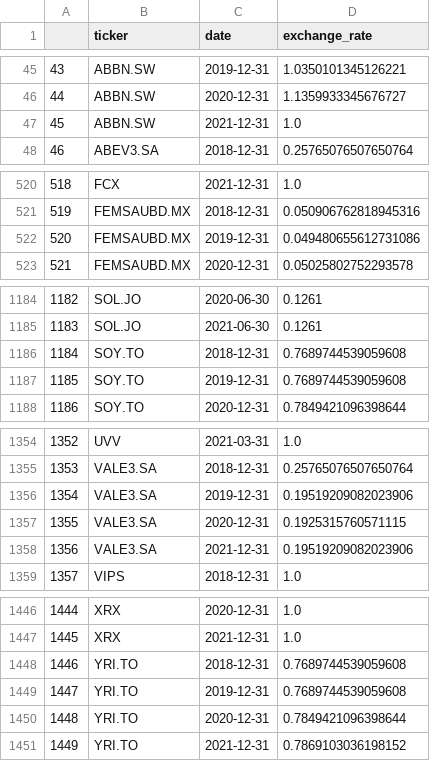
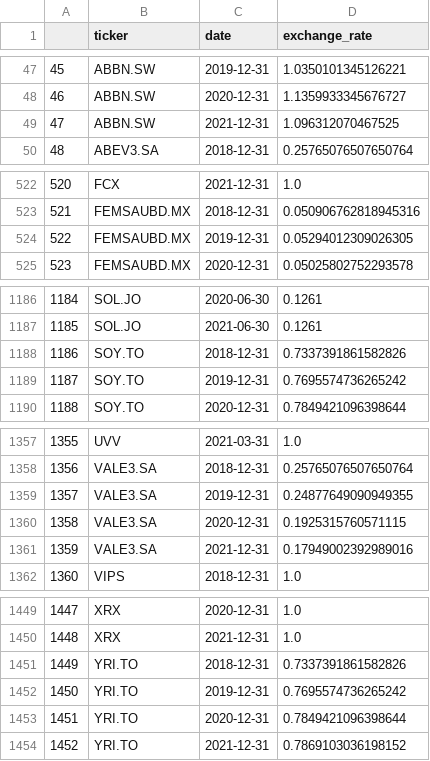
Before and after one commit to Bayan2019/TCC_Dashboard, a CSV file: Files_of_Data/exchange_rate_add_info.csv, drawn as a sheet; only a part is shown, gaps mark what is left out; addresses are those after the commit; the diff covers the shown part only; the diff names each change by its address in the sheet, - before the commit and + after, or states it on an @@ line.

```diff
--- a/Files_of_Data/exchange_rate_add_info.csv
+++ b/Files_of_Data/exchange_rate_add_info.csv
@@ column A renumbered from row 18 down @@
-D49 (exchange_rate): 1.0
+D49 (exchange_rate): 1.096312070467525
-D524 (exchange_rate): 0.049480655612731086
+D524 (exchange_rate): 0.05294012309026305
-D1188 (exchange_rate): 0.7689744539059608
+D1188 (exchange_rate): 0.7337391861582826
-D1189 (exchange_rate): 0.7689744539059608
+D1189 (exchange_rate): 0.7695574736265242
-D1359 (exchange_rate): 0.19519209082023906
+D1359 (exchange_rate): 0.24877649090949355
-D1361 (exchange_rate): 0.19519209082023906
+D1361 (exchange_rate): 0.17949002392989016
-D1451 (exchange_rate): 0.7689744539059608
+D1451 (exchange_rate): 0.7337391861582826
-D1452 (exchange_rate): 0.7689744539059608
+D1452 (exchange_rate): 0.7695574736265242
```
Also changed, not shown: 3 added rows and 7 edited cells elsewhere in this file, 2 other files.
